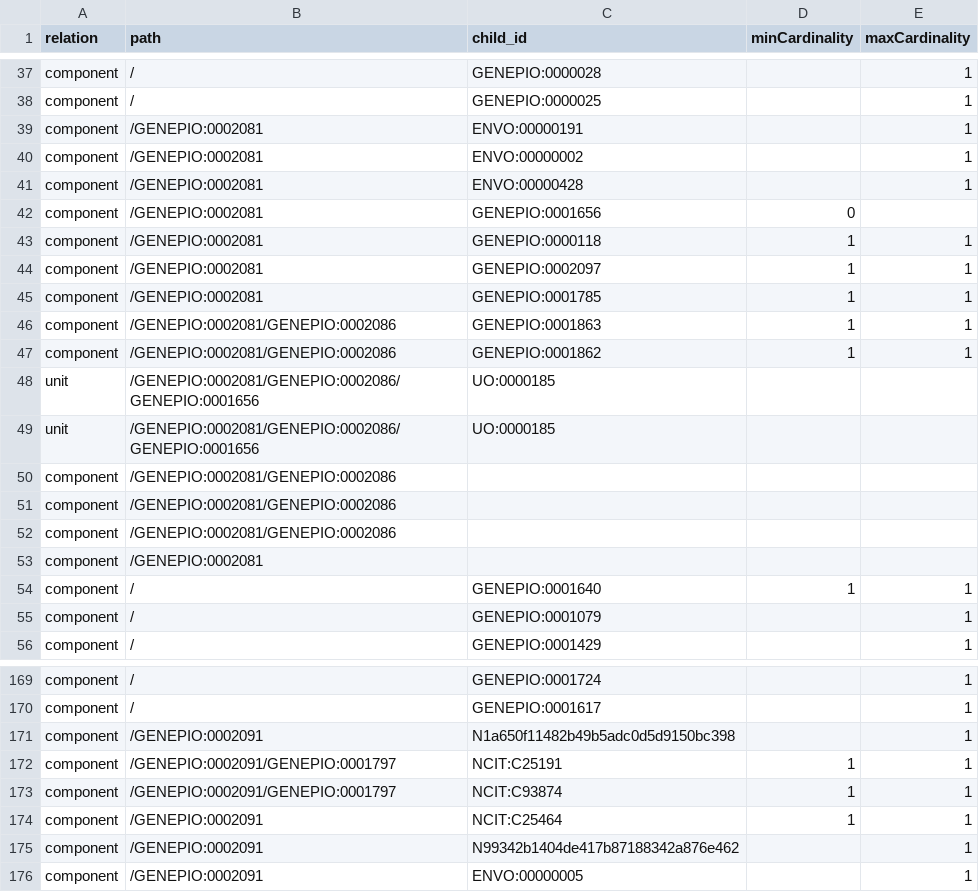
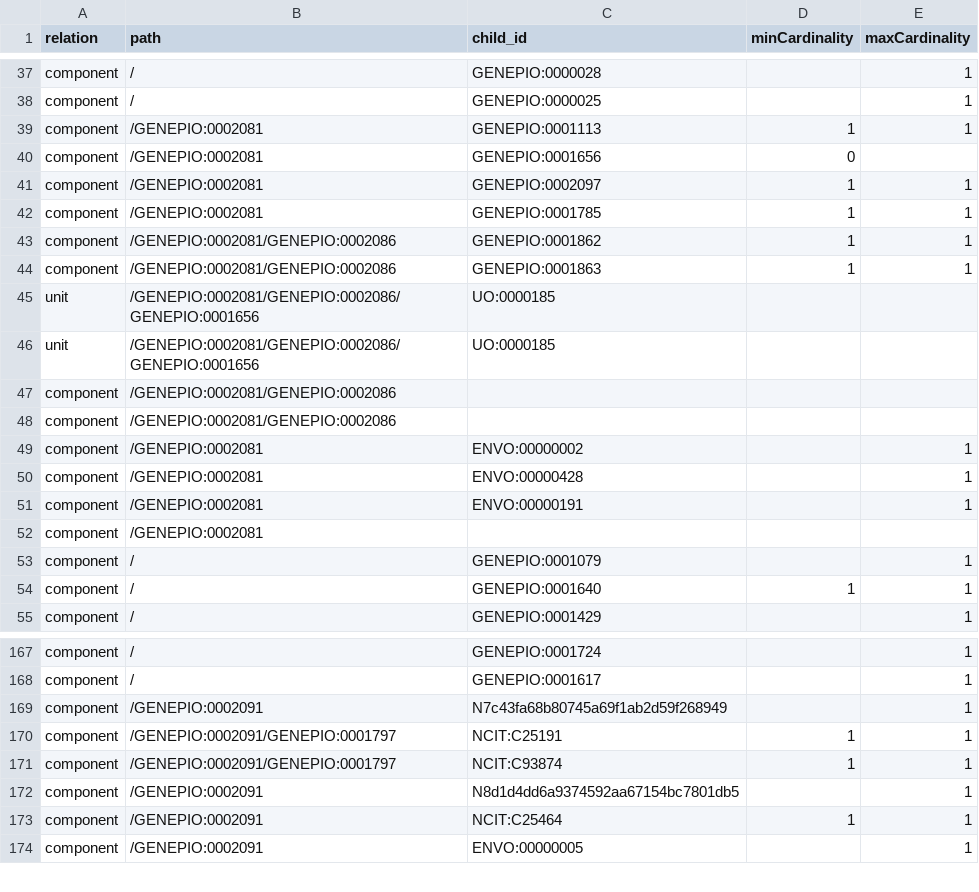
Before and after one commit to GenEpiO/iso2017, a TSV file: iso_form_core_edges.tsv, drawn as a sheet; only a part is shown, gaps mark what is left out; the diff covers the shown part only.

```diff
--- a/iso_form_core_edges.tsv
+++ b/iso_form_core_edges.tsv
@@ -38,11 +38,8 @@ component	/	GENEPIO:0000028		1
 component	/	GENEPIO:0000025		1
-component	/GENEPIO:0002081	ENVO:00000191		1
-component	/GENEPIO:0002081	ENVO:00000002		1
-component	/GENEPIO:0002081	ENVO:00000428		1
+component	/GENEPIO:0002081	GENEPIO:0001113	1	1
 component	/GENEPIO:0002081	GENEPIO:0001656	0	
-component	/GENEPIO:0002081	GENEPIO:0000118	1	1
 component	/GENEPIO:0002081	GENEPIO:0002097	1	1
 component	/GENEPIO:0002081	GENEPIO:0001785	1	1
+component	/GENEPIO:0002081/GENEPIO:0002086	GENEPIO:0001862	1	1
 component	/GENEPIO:0002081/GENEPIO:0002086	GENEPIO:0001863	1	1
-component	/GENEPIO:0002081/GENEPIO:0002086	GENEPIO:0001862	1	1
 unit	/GENEPIO:0002081/GENEPIO:0002086/GENEPIO:0001656	UO:0000185		
@@ -51,6 +48,8 @@ component	/GENEPIO:0002081/GENEPIO:0002086
 component	/GENEPIO:0002081/GENEPIO:0002086			
-component	/GENEPIO:0002081/GENEPIO:0002086			
+component	/GENEPIO:0002081	ENVO:00000002		1
+component	/GENEPIO:0002081	ENVO:00000428		1
+component	/GENEPIO:0002081	ENVO:00000191		1
 component	/GENEPIO:0002081			
+component	/	GENEPIO:0001079		1
 component	/	GENEPIO:0001640	1	1
-component	/	GENEPIO:0001079		1
 component	/	GENEPIO:0001429		1
@@ -170,7 +168,7 @@ component	/	GENEPIO:0001724		1
 component	/	GENEPIO:0001617		1
-component	/GENEPIO:0002091	N1a650f11482b49b5adc0d5d9150bc398		1
+component	/GENEPIO:0002091	N7c43fa68b80745a69f1ab2d59f268949		1
 component	/GENEPIO:0002091/GENEPIO:0001797	NCIT:C25191	1	1
 component	/GENEPIO:0002091/GENEPIO:0001797	NCIT:C93874	1	1
+component	/GENEPIO:0002091	N8d1d4dd6a9374592aa67154bc7801db5		1
 component	/GENEPIO:0002091	NCIT:C25464	1	1
-component	/GENEPIO:0002091	N99342b1404de417b87188342a876e462		1
 component	/GENEPIO:0002091	ENVO:00000005		1
```
Also changed, not shown: 2 added rows, 3 removed rows, 13 moved rows and 5 edited cells elsewhere in this file, 16 other files.
